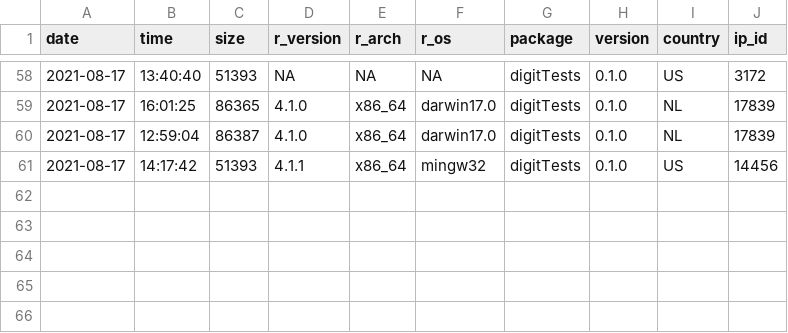
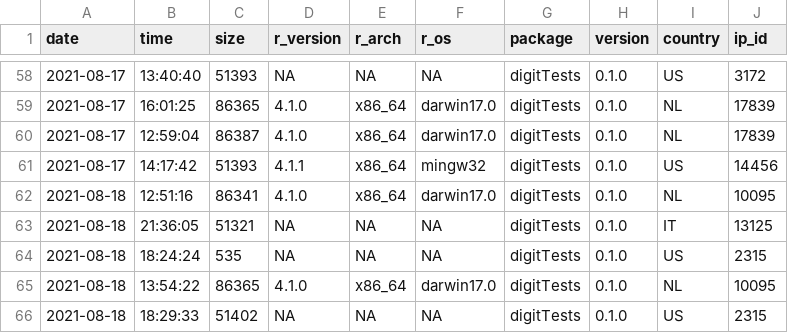
Before and after one commit to koenderks/digitTests, a CSV file: man/figures/readme/worldmap/downloads.csv, drawn as a sheet; only a part is shown, gaps mark what is left out.

```diff
--- a/man/figures/readme/worldmap/downloads.csv
+++ b/man/figures/readme/worldmap/downloads.csv
@@ -61 +61,6 @@
 "2021-08-17","14:17:42",51393,"4.1.1","x86_64","mingw32","digitTests","0.1.0","US",14456
+"2021-08-18","12:51:16",86341,"4.1.0","x86_64","darwin17.0","digitTests","0.1.0","NL",10095
+"2021-08-18","21:36:05",51321,NA,NA,NA,"digitTests","0.1.0","IT",13125
+"2021-08-18","18:24:24",535,NA,NA,NA,"digitTests","0.1.0","US",2315
+"2021-08-18","13:54:22",86365,"4.1.0","x86_64","darwin17.0","digitTests","0.1.0","NL",10095
+"2021-08-18","18:29:33",51402,NA,NA,NA,"digitTests","0.1.0","US",2315
```
Also changed, not shown: 1 other file.
